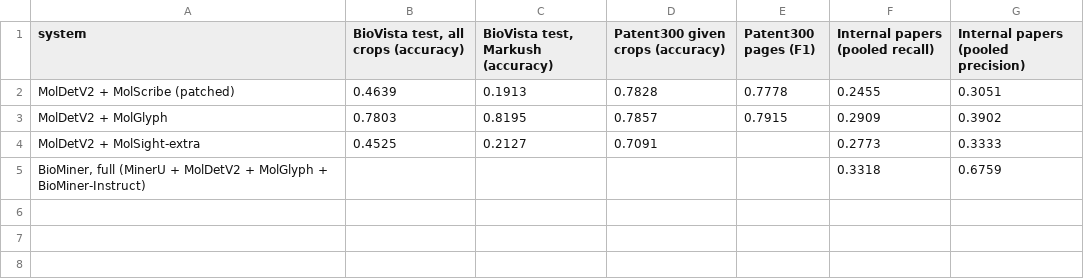
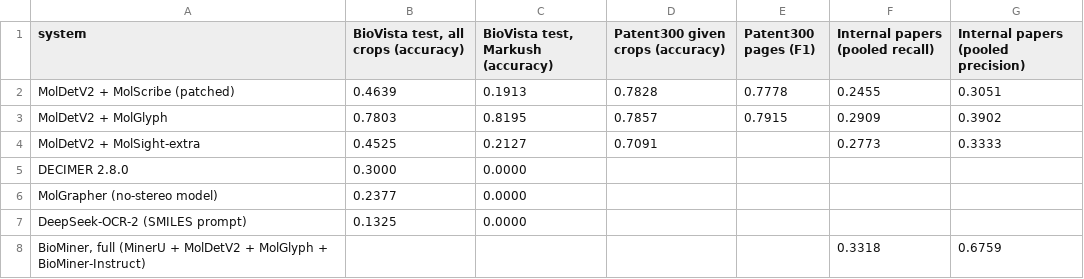
Before and after one commit to AAI-6630-group-1/xn-molecular-extraction, a CSV file: benchmarks/results/comparison.csv, drawn as a sheet.

```diff
--- a/benchmarks/results/comparison.csv
+++ b/benchmarks/results/comparison.csv
@@ -4,2 +4,5 @@ MolDetV2 + MolGlyph,0.7803,0.8195,0.7857,0.7915,0.2909,0.3902
 MolDetV2 + MolSight-extra,0.4525,0.2127,0.7091,,0.2773,0.3333
+DECIMER 2.8.0,0.3000,0.0000,,,,
+MolGrapher (no-stereo model),0.2377,0.0000,,,,
+DeepSeek-OCR-2 (SMILES prompt),0.1325,0.0000,,,,
 "BioMiner, full (MinerU + MolDetV2 + MolGlyph + BioMiner-Instruct)",,,,,0.3318,0.6759
```
Also changed, not shown: benchmarks/results/summary_ocsr_biovista.csv, 2 other files.
